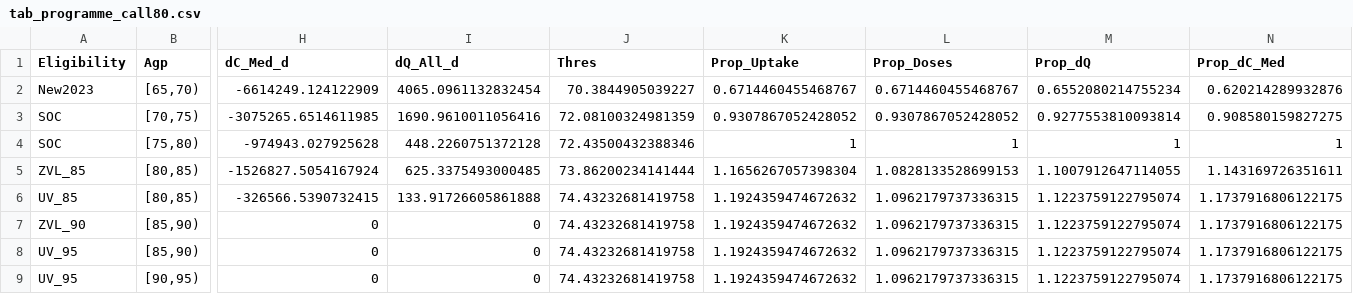
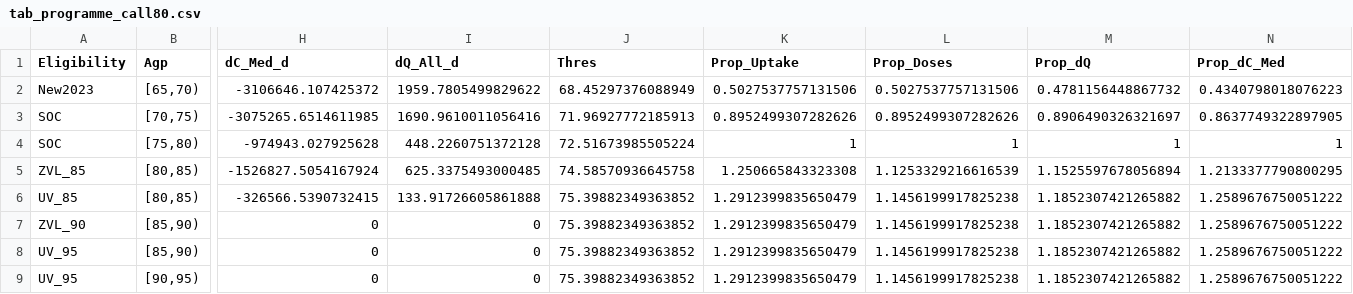
Before and after one commit to TimeWz667/HPRU_Shingrix, a CSV file: docs/tabs/tab_programme_call80.csv, drawn as a sheet; only a part is shown, gaps mark what is left out; removed rows and columns are numbered as before the commit, all else as after; rows hold the shown columns only; the diff names each change by its address in the sheet, - before the commit and + after, or states it on an @@ line.

```diff
--- a/docs/tabs/tab_programme_call80.csv
+++ b/docs/tabs/tab_programme_call80.csv
-row 2: New2023 | [65,70) | -6614249.124122909 | 4065.0961132832454 | 70.3844905039227 | 0.6714460455468767 | 0.6714460455468767 | 0.6552080214755234 | 0.620214289932876
+row 2: New2023 | [65,70) | -3106646.107425372 | 1959.7805499829622 | 68.45297376088949 | 0.5027537757131506 | 0.5027537757131506 | 0.4781156448867732 | 0.4340798018076223
-J3 (Thres): 72.08100324981359
+J3 (Thres): 71.96927772185913
-K3 (Prop_Uptake): 0.9307867052428052
+K3 (Prop_Uptake): 0.8952499307282626
-L3 (Prop_Doses): 0.9307867052428052
+L3 (Prop_Doses): 0.8952499307282626
-M3 (Prop_dQ): 0.9277553810093814
+M3 (Prop_dQ): 0.8906490326321697
-N3 (Prop_dC_Med): 0.908580159827275
+N3 (Prop_dC_Med): 0.8637749322897905
-J4 (Thres): 72.43500432388346
+J4 (Thres): 72.51673985505224
-J5 (Thres): 73.86200234141444
+J5 (Thres): 74.58570936645758
-K5 (Prop_Uptake): 1.1656267057398304
+K5 (Prop_Uptake): 1.250665843323308
-L5 (Prop_Doses): 1.0828133528699153
+L5 (Prop_Doses): 1.1253329216616539
-M5 (Prop_dQ): 1.1007912647114055
+M5 (Prop_dQ): 1.1525597678056894
-N5 (Prop_dC_Med): 1.143169726351611
+N5 (Prop_dC_Med): 1.2133377790800295
-J6:J9 (Thres): 74.43232681419758
+J6:J9 (Thres): 75.39882349363852
-K6:K9 (Prop_Uptake): 1.1924359474672632
+K6:K9 (Prop_Uptake): 1.2912399835650479
-L6:L9 (Prop_Doses): 1.0962179737336315
+L6:L9 (Prop_Doses): 1.1456199917825238
-M6:M9 (Prop_dQ): 1.1223759122795074
+M6:M9 (Prop_dQ): 1.1852307421265882
-N6:N9 (Prop_dC_Med): 1.1737916806122175
+N6:N9 (Prop_dC_Med): 1.2589676750051222
```
Also changed, not shown: docs/tabs/tab_programme_call80_cont.csv, docs/tabs/tab_programme_cont.csv, 1 other file.
